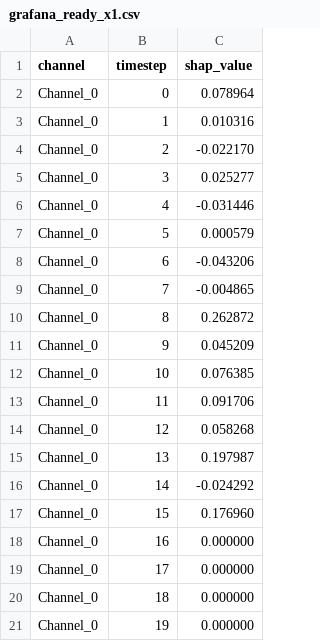
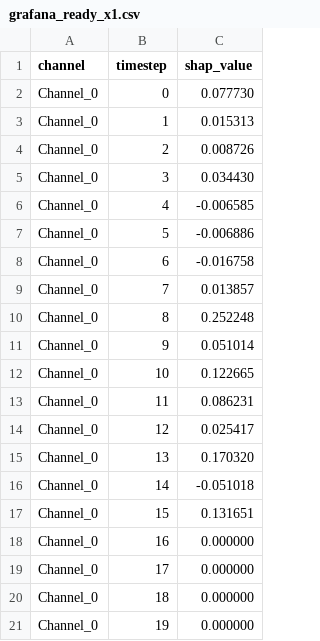
Before and after one commit to qamarUn/markdown, a CSV file: grafana_ready_x1.csv, drawn as a sheet; only a part is shown; the diff covers the shown part only.

```diff
--- a/grafana_ready_x1.csv
+++ b/grafana_ready_x1.csv
@@ -1,18 +1,18 @@
 channel,timestep,shap_value
-Channel_0,0,0.078964
-Channel_0,1,0.010316
-Channel_0,2,-0.022170
-Channel_0,3,0.025277
-Channel_0,4,-0.031446
-Channel_0,5,0.000579
-Channel_0,6,-0.043206
-Channel_0,7,-0.004865
-Channel_0,8,0.262872
-Channel_0,9,0.045209
-Channel_0,10,0.076385
-Channel_0,11,0.091706
-Channel_0,12,0.058268
-Channel_0,13,0.197987
-Channel_0,14,-0.024292
-Channel_0,15,0.176960
+Channel_0,0,0.077730
+Channel_0,1,0.015313
+Channel_0,2,0.008726
+Channel_0,3,0.034430
+Channel_0,4,-0.006585
+Channel_0,5,-0.006886
+Channel_0,6,-0.016758
+Channel_0,7,0.013857
+Channel_0,8,0.252248
+Channel_0,9,0.051014
+Channel_0,10,0.122665
+Channel_0,11,0.086231
+Channel_0,12,0.025417
+Channel_0,13,0.170320
+Channel_0,14,-0.051018
+Channel_0,15,0.131651
 Channel_0,16,0.000000
```
Also changed, not shown: 176 edited cells elsewhere in this file, grafana_ready_x2.csv.
